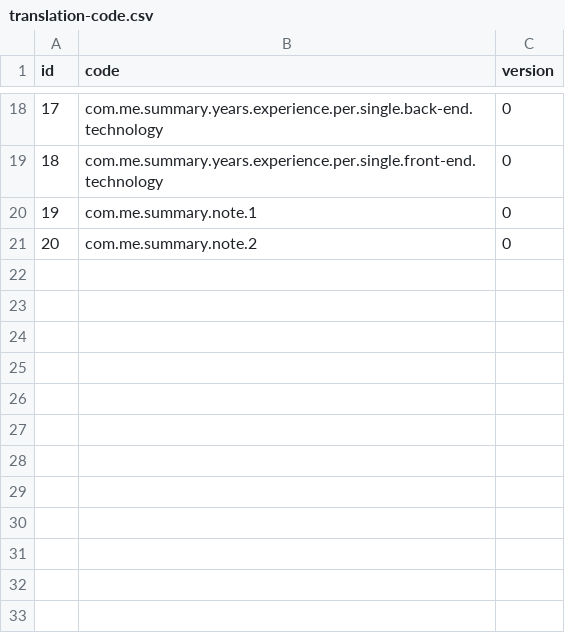
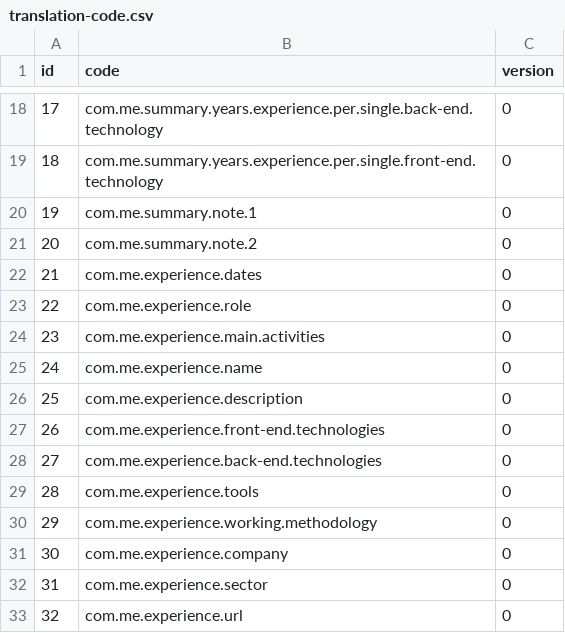
Before and after one commit to goto-eof/minerva-europass, a CSV file: src/main/resources/database/data/translation-code.csv, drawn as a sheet; only a part is shown, gaps mark what is left out; the diff names each change by its address in the sheet, - before the commit and + after, or states it on an @@ line.

Commit message:
chore: translation

```diff
--- a/src/main/resources/database/data/translation-code.csv
+++ b/src/main/resources/database/data/translation-code.csv
+row 22: 21 | com.me.experience.dates | 0
+row 23: 22 | com.me.experience.role | 0
+row 24: 23 | com.me.experience.main.activities | 0
+row 25: 24 | com.me.experience.name | 0
+row 26: 25 | com.me.experience.description | 0
+row 27: 26 | com.me.experience.front-end.technologies | 0
+row 28: 27 | com.me.experience.back-end.technologies | 0
+row 29: 28 | com.me.experience.tools | 0
+row 30: 29 | com.me.experience.working.methodology | 0
+row 31: 30 | com.me.experience.company | 0
+row 32: 31 | com.me.experience.sector | 0
+row 33: 32 | com.me.experience.url | 0
```
Also changed, not shown: src/main/resources/database/data/translation_en_US.csv, src/main/resources/database/data/translation_it_IT.csv, 7 other files.
